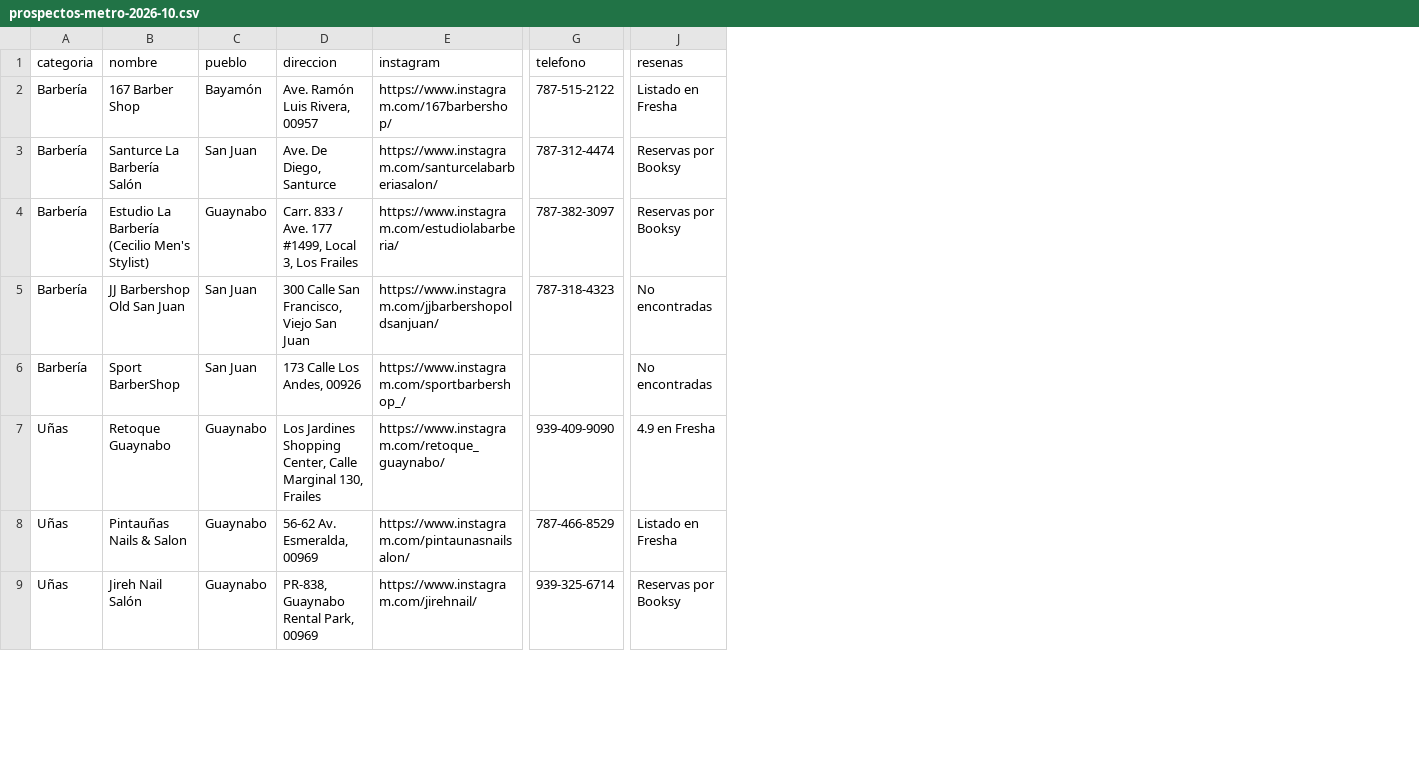
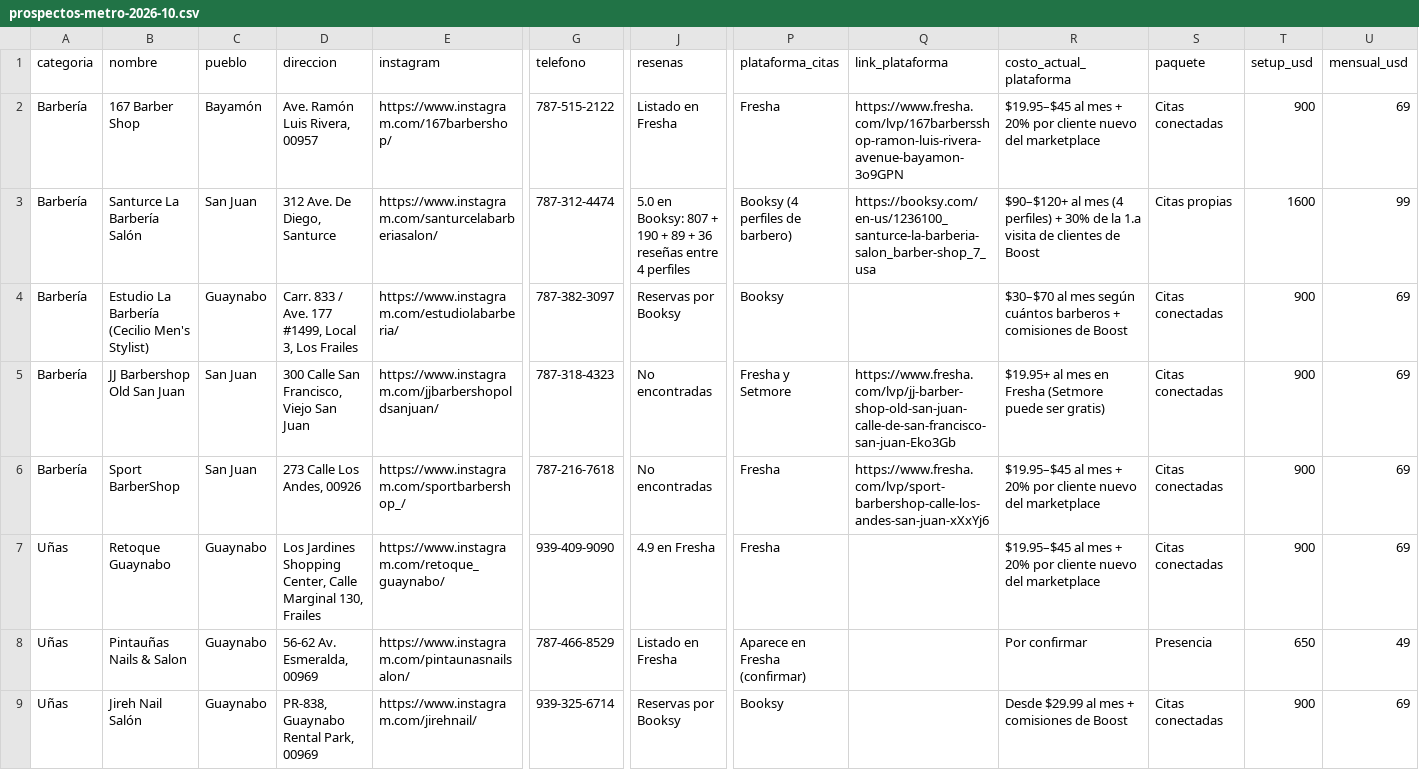
Before and after one commit to bengalmediapr/jubilant-enigma, a CSV file: reports/prospectos-metro-2026-10.csv, drawn as a sheet; only a part is shown, gaps mark what is left out; the diff covers the shown part only; the diff names each change by its address in the sheet, - before the commit and + after, or states it on an @@ line.

```diff
--- a/reports/prospectos-metro-2026-10.csv
+++ b/reports/prospectos-metro-2026-10.csv
+column P (plataforma_citas), rows 2-9: Fresha | Booksy (4 perfiles de barbero) | Booksy | Fresha y Setmore | Fresha | Fresha | Aparece en Fresha (confirmar) | Booksy
+column Q (link_plataforma), rows 2-6: https://www.fresha.com/lvp/167barbersshop-ramon-luis-rivera-avenue-bayamon-3o9GPN | https://booksy.com/en-us/1236100_santurce-la-barberia-salon_barber-shop_7_usa |  | https://www.fresha.com/lvp/jj-barber-shop-old-san-juan-calle-de-san-francisco-san-juan-Eko3Gb | https://www.fresha.com/lvp/sport-barbershop-calle-los-andes-san-juan-xXxYj6
+column R (costo_actual_plataforma), rows 2-9: $19.95–$45 al mes + 20% por cliente nuevo del marketplace | $90–$120+ al mes (4 perfiles) + 30% de la 1.a visita de clientes de Boost | $30–$70 al mes según cuántos barberos + comisiones de Boost | $19.95+ al mes en Fresha (Setmore puede ser gratis) | $19.95–$45 al mes + 20% por cliente nuevo del marketplace | $19.95–$45 al mes + 20% por cliente nuevo del marketplace | Por confirmar | Desde $29.99 al mes + comisiones de Boost
+column S (paquete), rows 2-9: Citas conectadas | Citas propias | Citas conectadas | Citas conectadas | Citas conectadas | Citas conectadas | Presencia | Citas conectadas
+column T (setup_usd), rows 2-9: 900 | 1600 | 900 | 900 | 900 | 900 | 650 | 900
+column U (mensual_usd), rows 2-9: 69 | 99 | 69 | 69 | 69 | 69 | 49 | 69
-D3 (direccion): Ave. De Diego, Santurce
+D3 (direccion): 312 Ave. De Diego, Santurce
-J3 (resenas): Reservas por Booksy
+J3 (resenas): 5.0 en Booksy: 807 + 190 + 89 + 36 reseñas entre 4 perfiles
-D6 (direccion): 173 Calle Los Andes, 00926
+D6 (direccion): 273 Calle Los Andes, 00926
-G6 (telefono): (empty)
+G6 (telefono): 787-216-7618
```
Also changed, not shown: 7 edited cells elsewhere in this file, 1 other file.
